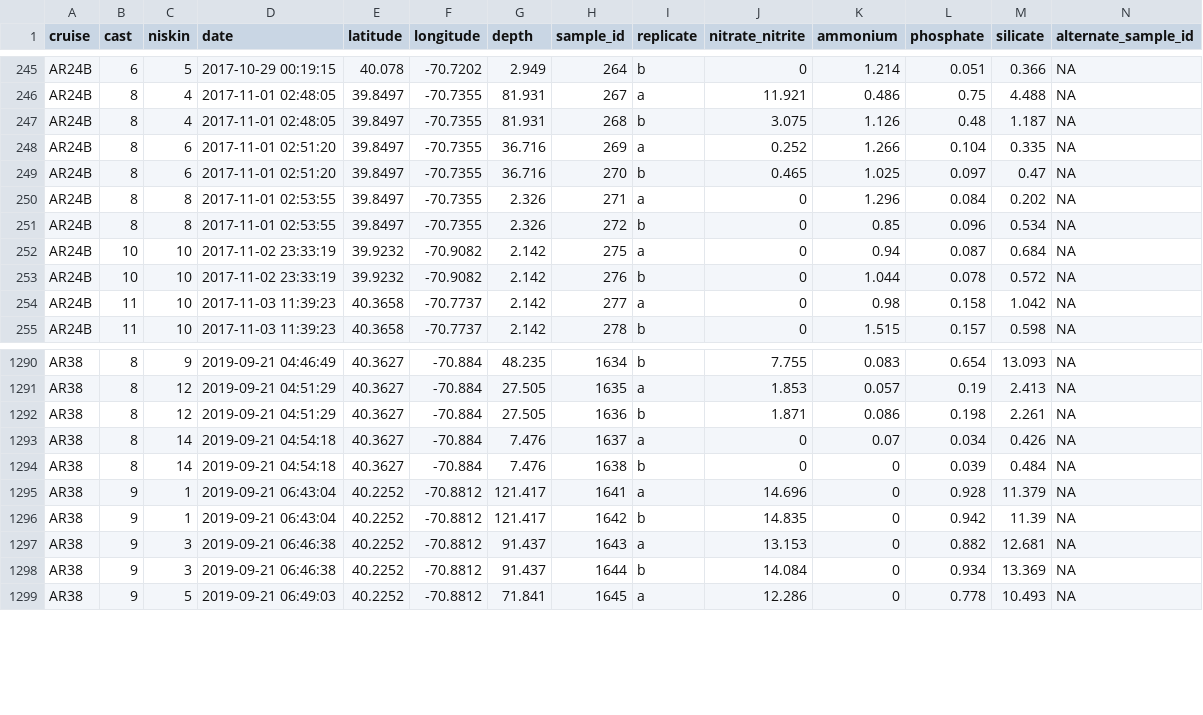
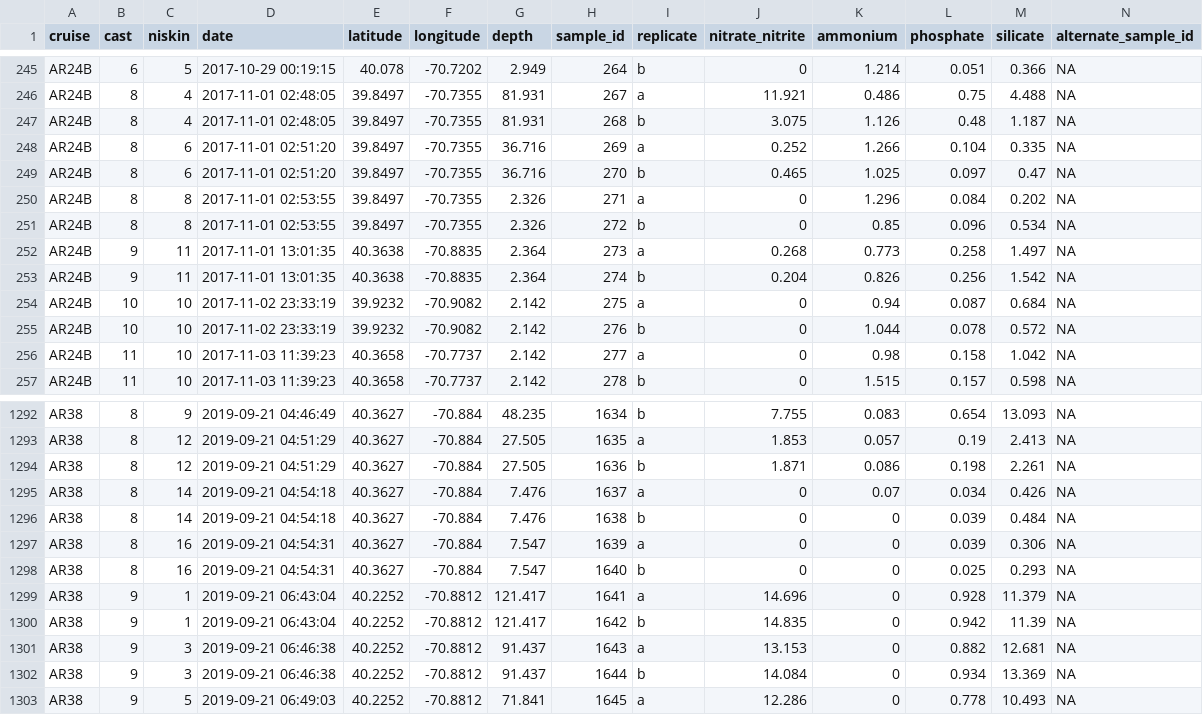
Before and after one commit to WHOIGit/nes-lter-nutrient-transect, a CSV file: nes-lter-nutrient-transect.csv, drawn as a sheet; only a part is shown, gaps mark what is left out; rows hold the shown columns only; the diff names each change by its address in the sheet, - before the commit and + after, or states it on an @@ line.

```diff
--- a/nes-lter-nutrient-transect.csv
+++ b/nes-lter-nutrient-transect.csv
+row 252: AR24B | 9 | 11 | 2017-11-01 13:01:35 | 40.3638 | -70.8835 | 2.364 | 273 | a | 0.268 | 0.773 | 0.258 | 1.497 | NA
+row 253: AR24B | 9 | 11 | 2017-11-01 13:01:35 | 40.3638 | -70.8835 | 2.364 | 274 | b | 0.204 | 0.826 | 0.256 | 1.542 | NA
+row 1297: AR38 | 8 | 16 | 2019-09-21 04:54:31 | 40.3627 | -70.884 | 7.547 | 1639 | a | 0 | 0 | 0.039 | 0.306 | NA
+row 1298: AR38 | 8 | 16 | 2019-09-21 04:54:31 | 40.3627 | -70.884 | 7.547 | 1640 | b | 0 | 0 | 0.025 | 0.293 | NA
```
Also changed, not shown: 3 other files.
